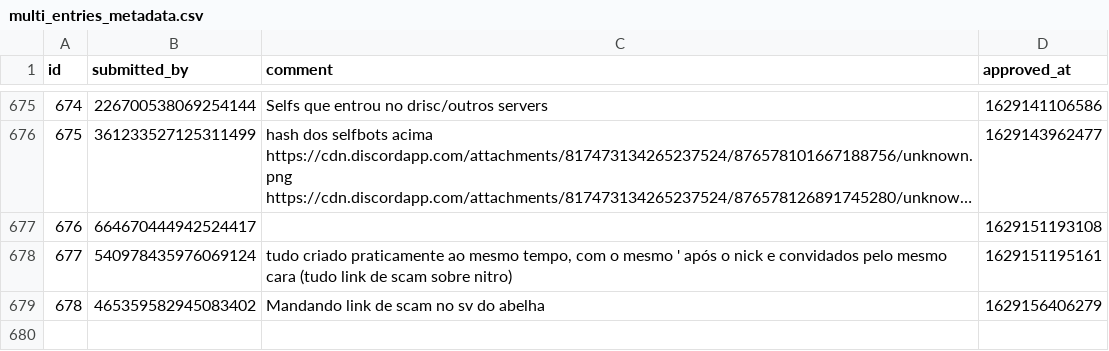
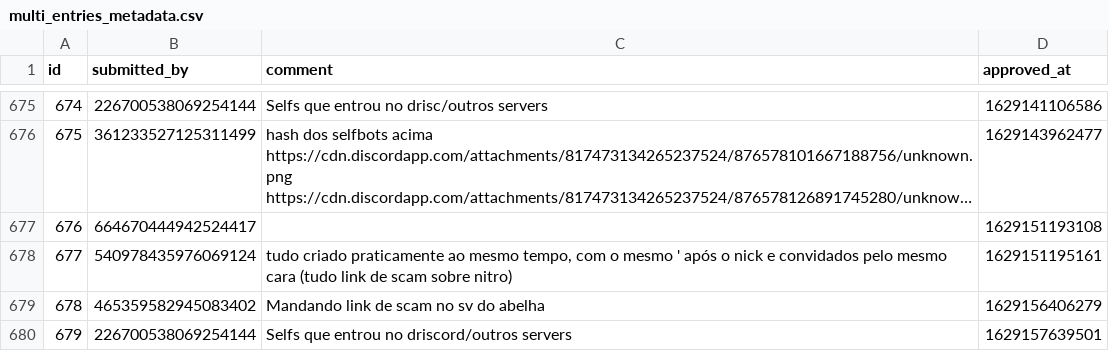
Before and after one commit to LorittaBot/FloppaPowerData, a CSV file: multi_entries_metadata.csv, drawn as a sheet; only a part is shown, gaps mark what is left out; long unchanged cells end in …; the diff names each change by its address in the sheet, - before the commit and + after, or states it on an @@ line.

```diff
--- a/multi_entries_metadata.csv
+++ b/multi_entries_metadata.csv
+row 680: 679 | 226700538069254144 | Selfs que entrou no driscord/outros servers | 1629157639501
```
Also changed, not shown: blocked_users.csv, users_approvals.csv, 1 other file.
